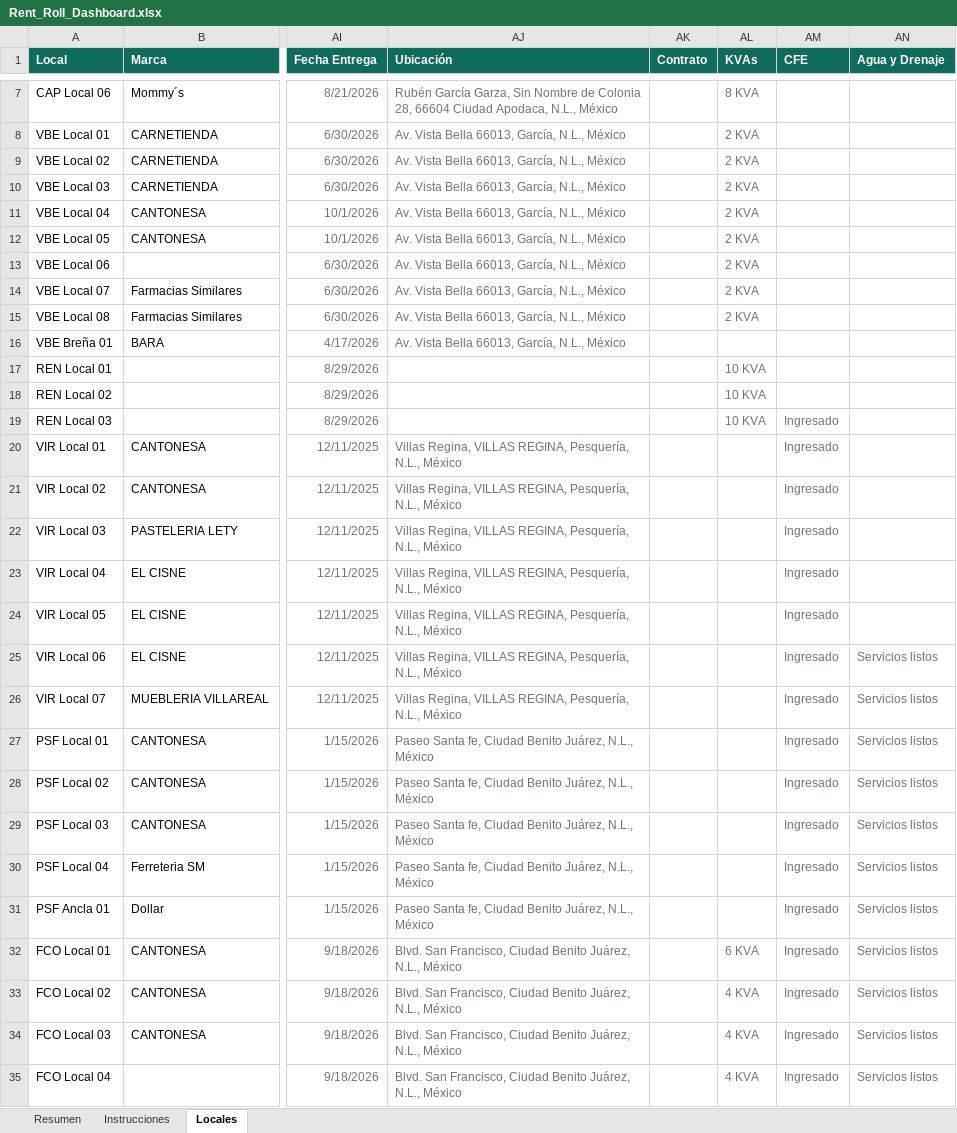
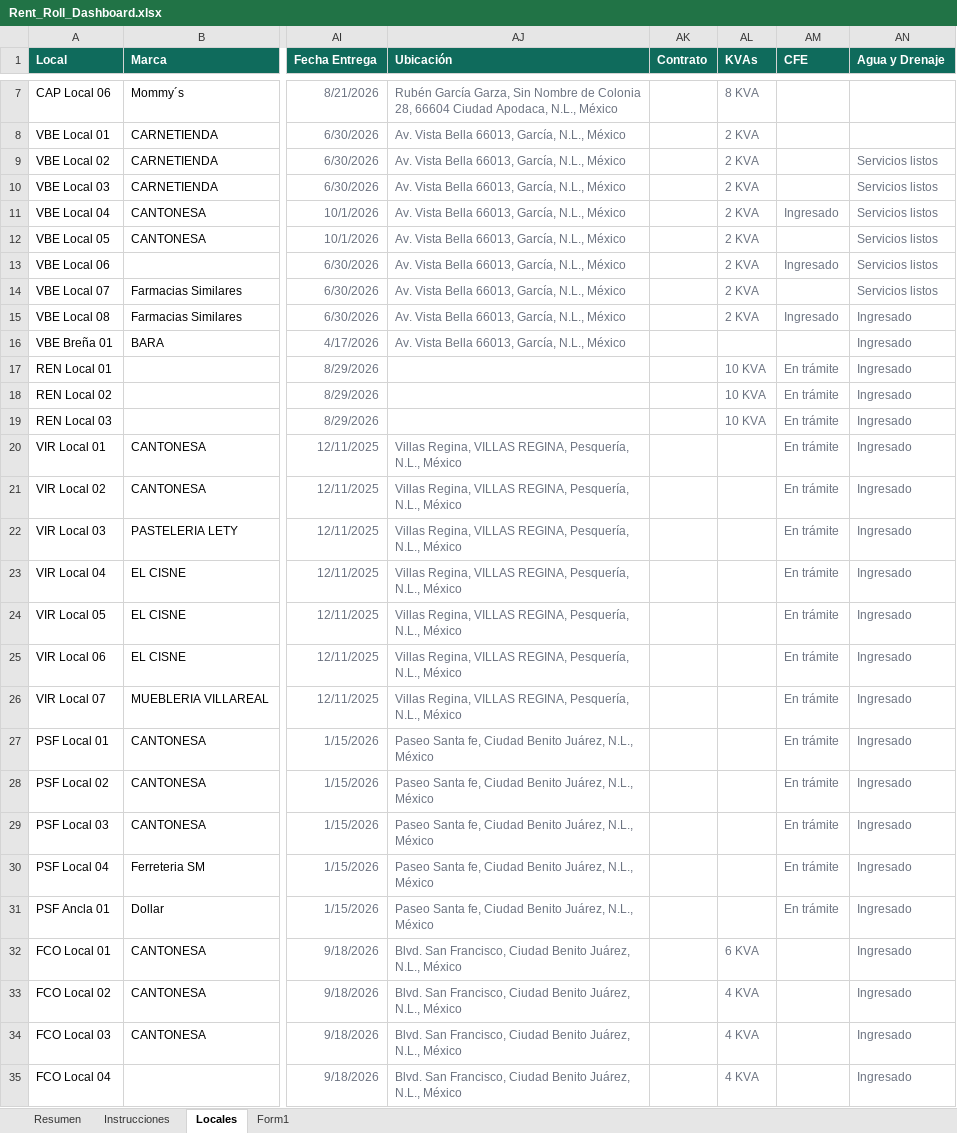
Before and after one commit to christopherguz-afk/rent-roll-dashboard, an Excel workbook: Rent_Roll_Dashboard.xlsx, sheet Locales, drawn as a sheet; only a part is shown, gaps mark what is left out; values as stored, in another font and other column widths than the file's, no borders; conditional formats not drawn; the diff covers the shown part only; the diff names each change by its address in the sheet, - before the commit and + after, or states it on an @@ line.

Commit message:
Add files via upload

```diff
--- a/Rent_Roll_Dashboard.xlsx (sheet Locales)
+++ b/Rent_Roll_Dashboard.xlsx (sheet Locales)
+sheet tab: Form1
-AN9:AN14 (Agua y Drenaje): (empty)
+AN9:AN14 (Agua y Drenaje): Servicios listos
-AM11 (CFE): (empty)
+AM11 (CFE): Ingresado
-AM13 (CFE): (empty)
+AM13 (CFE): Ingresado
-AM15 (CFE): (empty)
+AM15 (CFE): Ingresado
-AN15:AN24 (Agua y Drenaje): (empty)
+AN15:AN24 (Agua y Drenaje): Ingresado
-AM17:AM18 (CFE): (empty)
+AM17:AM18 (CFE): En trámite
-AM19:AM31 (CFE): Ingresado
+AM19:AM31 (CFE): En trámite
-AN25:AN35 (Agua y Drenaje): Servicios listos
+AN25:AN35 (Agua y Drenaje): Ingresado
-AM32:AM35 (CFE): Ingresado
+AM32:AM35 (CFE): (empty)
```
Also changed, not shown: 23 edited cells elsewhere in this sheet, charts or pictures.
